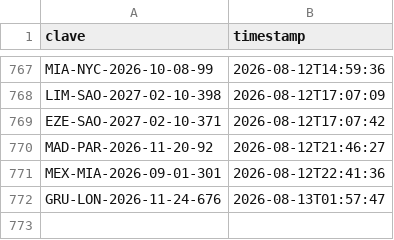
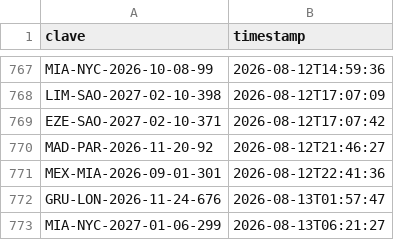
Before and after one commit to Felipebarv25/app-vuelos, a CSV file: datos/alertas_enviadas.csv, drawn as a sheet; only a part is shown, gaps mark what is left out; the diff names each change by its address in the sheet, - before the commit and + after, or states it on an @@ line.

```diff
--- a/datos/alertas_enviadas.csv
+++ b/datos/alertas_enviadas.csv
+row 773: MIA-NYC-2027-01-06-299 | 2026-08-13T06:21:27
```
Also changed, not shown: 4 other files.
